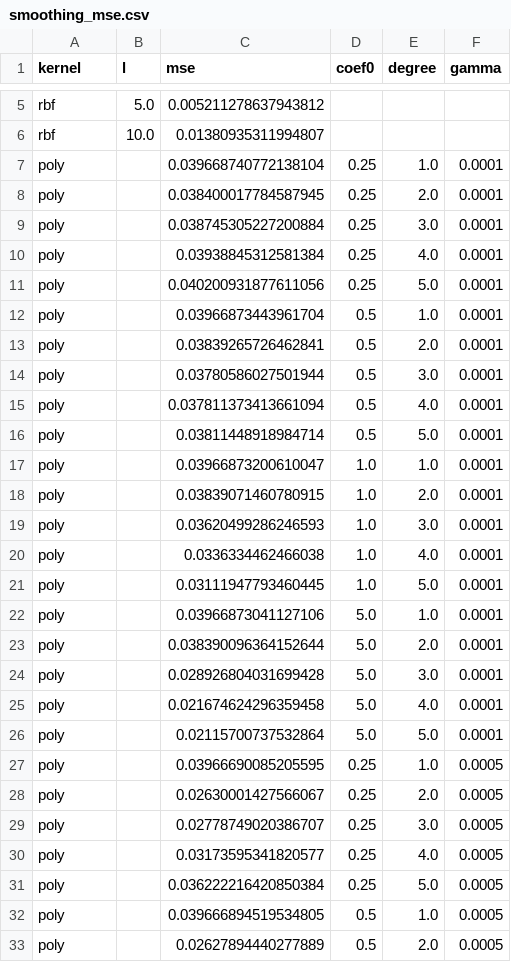
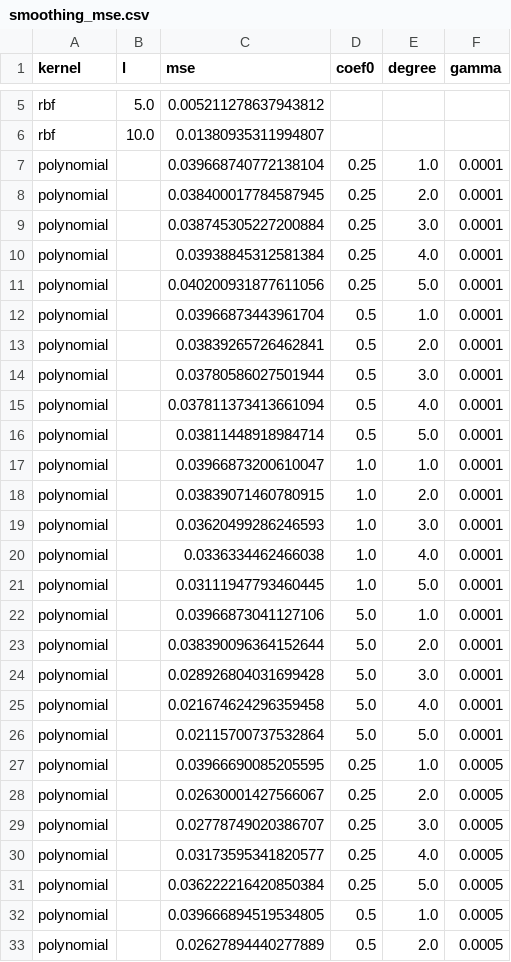
Before and after one commit to yb6599/AMATH563_PDERegression, a CSV file: results/Burgers/smoothing_mse.csv, drawn as a sheet; only a part is shown, gaps mark what is left out; the diff covers the shown part only.

```diff
--- a/results/Burgers/smoothing_mse.csv
+++ b/results/Burgers/smoothing_mse.csv
@@ -6,28 +6,28 @@ rbf,5.0,0.005211278637943812,,,
 rbf,10.0,0.01380935311994807,,,
-poly,,0.039668740772138104,0.25,1.0,0.0001
-poly,,0.038400017784587945,0.25,2.0,0.0001
-poly,,0.038745305227200884,0.25,3.0,0.0001
-poly,,0.03938845312581384,0.25,4.0,0.0001
-poly,,0.040200931877611056,0.25,5.0,0.0001
-poly,,0.03966873443961704,0.5,1.0,0.0001
-poly,,0.03839265726462841,0.5,2.0,0.0001
-poly,,0.03780586027501944,0.5,3.0,0.0001
-poly,,0.037811373413661094,0.5,4.0,0.0001
-poly,,0.03811448918984714,0.5,5.0,0.0001
-poly,,0.03966873200610047,1.0,1.0,0.0001
-poly,,0.03839071460780915,1.0,2.0,0.0001
-poly,,0.03620499286246593,1.0,3.0,0.0001
-poly,,0.0336334462466038,1.0,4.0,0.0001
-poly,,0.03111947793460445,1.0,5.0,0.0001
-poly,,0.03966873041127106,5.0,1.0,0.0001
-poly,,0.038390096364152644,5.0,2.0,0.0001
-poly,,0.028926804031699428,5.0,3.0,0.0001
-poly,,0.021674624296359458,5.0,4.0,0.0001
-poly,,0.02115700737532864,5.0,5.0,0.0001
-poly,,0.03966690085205595,0.25,1.0,0.0005
-poly,,0.02630001427566067,0.25,2.0,0.0005
-poly,,0.02778749020386707,0.25,3.0,0.0005
-poly,,0.03173595341820577,0.25,4.0,0.0005
-poly,,0.036222216420850384,0.25,5.0,0.0005
-poly,,0.039666894519534805,0.5,1.0,0.0005
-poly,,0.02627894440277889,0.5,2.0,0.0005
+polynomial,,0.039668740772138104,0.25,1.0,0.0001
+polynomial,,0.038400017784587945,0.25,2.0,0.0001
+polynomial,,0.038745305227200884,0.25,3.0,0.0001
+polynomial,,0.03938845312581384,0.25,4.0,0.0001
+polynomial,,0.040200931877611056,0.25,5.0,0.0001
+polynomial,,0.03966873443961704,0.5,1.0,0.0001
+polynomial,,0.03839265726462841,0.5,2.0,0.0001
+polynomial,,0.03780586027501944,0.5,3.0,0.0001
+polynomial,,0.037811373413661094,0.5,4.0,0.0001
+polynomial,,0.03811448918984714,0.5,5.0,0.0001
+polynomial,,0.03966873200610047,1.0,1.0,0.0001
+polynomial,,0.03839071460780915,1.0,2.0,0.0001
+polynomial,,0.03620499286246593,1.0,3.0,0.0001
+polynomial,,0.0336334462466038,1.0,4.0,0.0001
+polynomial,,0.03111947793460445,1.0,5.0,0.0001
+polynomial,,0.03966873041127106,5.0,1.0,0.0001
+polynomial,,0.038390096364152644,5.0,2.0,0.0001
+polynomial,,0.028926804031699428,5.0,3.0,0.0001
+polynomial,,0.021674624296359458,5.0,4.0,0.0001
+polynomial,,0.02115700737532864,5.0,5.0,0.0001
+polynomial,,0.03966690085205595,0.25,1.0,0.0005
+polynomial,,0.02630001427566067,0.25,2.0,0.0005
+polynomial,,0.02778749020386707,0.25,3.0,0.0005
+polynomial,,0.03173595341820577,0.25,4.0,0.0005
+polynomial,,0.036222216420850384,0.25,5.0,0.0005
+polynomial,,0.039666894519534805,0.5,1.0,0.0005
+polynomial,,0.02627894440277889,0.5,2.0,0.0005
```
Also changed, not shown: 113 edited cells elsewhere in this file, results/Burgers/functional_mse.csv, results/Diffusion/functional_mse.csv, 14 other files.
